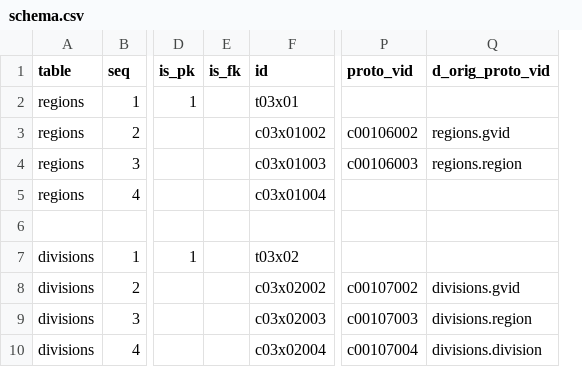
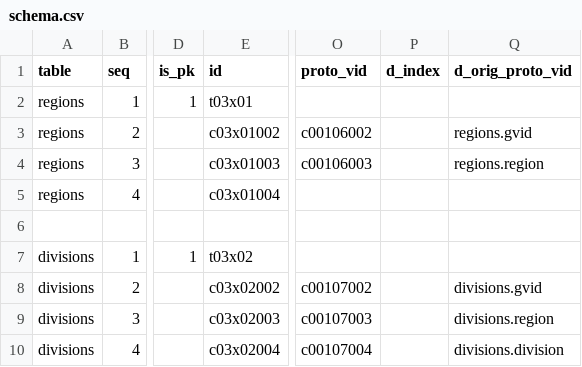
Before and after one commit to CivicKnowledge/census-bundles, a CSV file: census.gov/index/meta/schema.csv, drawn as a sheet; only a part is shown, gaps mark what is left out; removed rows and columns are numbered as before the commit, all else as after; the diff names each change by its address in the sheet, - before the commit and + after, or states it on an @@ line.

```diff
--- a/census.gov/index/meta/schema.csv
+++ b/census.gov/index/meta/schema.csv
-column E (is_fk), empty
+column P (d_index), empty
```
Also changed, not shown: 1 other file.
